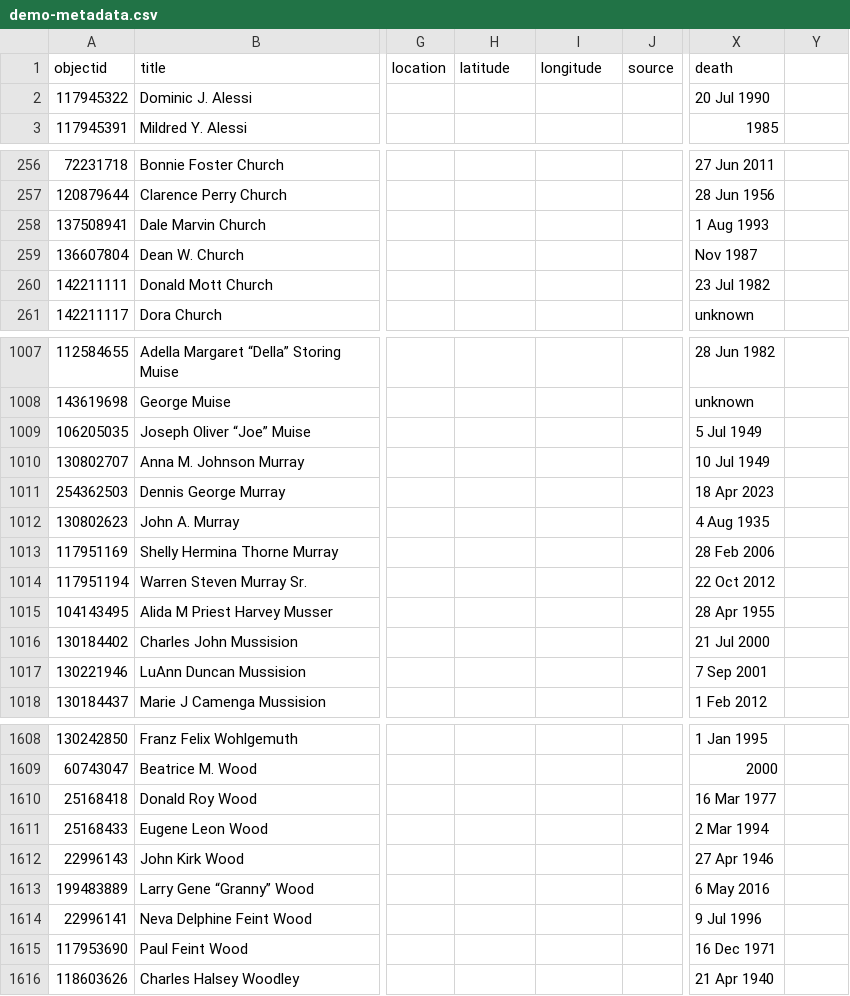
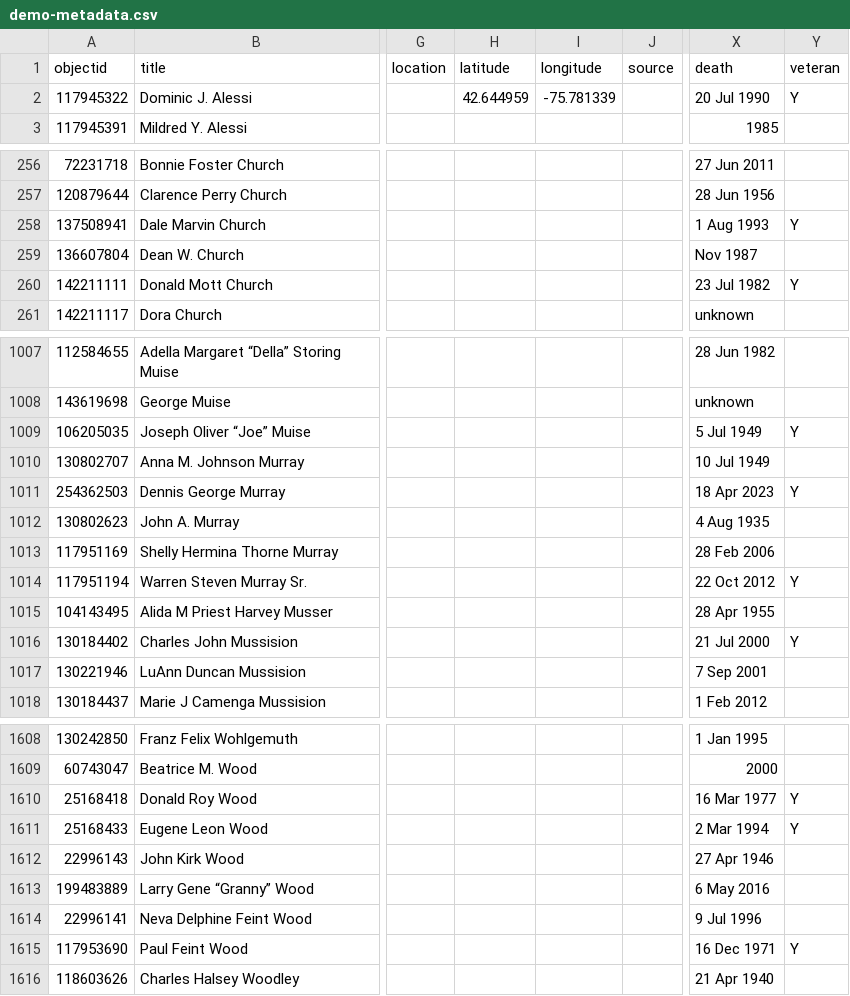
Before and after one commit to sgraham3/vv, a CSV file: _data/demo-metadata.csv, drawn as a sheet; only a part is shown, gaps mark what is left out; the diff covers the shown part only; the diff names each change by its address in the sheet, - before the commit and + after, or states it on an @@ line.

Commit message:
Add files via upload

```diff
--- a/_data/demo-metadata.csv
+++ b/_data/demo-metadata.csv
-Y1: (empty)
+Y1: veteran
-H2 (latitude): (empty)
+H2 (latitude): 42.644959
-I2 (longitude): (empty)
+I2 (longitude): -75.781339
-Y2 (veteran): (empty)
+Y2 (veteran): Y
-Y258 (veteran): (empty)
+Y258 (veteran): Y
-Y260 (veteran): (empty)
+Y260 (veteran): Y
-Y1009 (veteran): (empty)
+Y1009 (veteran): Y
-Y1011 (veteran): (empty)
+Y1011 (veteran): Y
-Y1014 (veteran): (empty)
+Y1014 (veteran): Y
-Y1016 (veteran): (empty)
+Y1016 (veteran): Y
-Y1610:Y1611 (veteran): (empty)
+Y1610:Y1611 (veteran): Y
-Y1615 (veteran): (empty)
+Y1615 (veteran): Y
```
Also changed, not shown: 63 edited cells elsewhere in this file.
